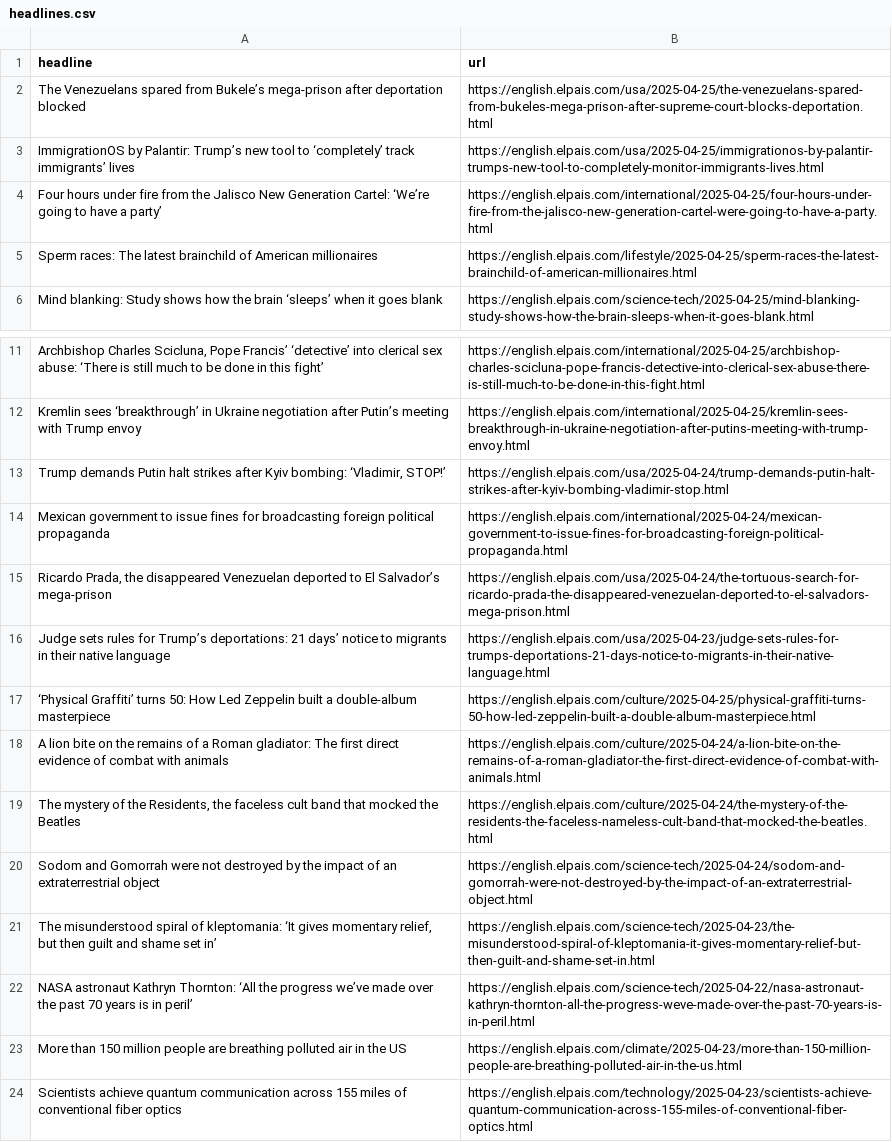
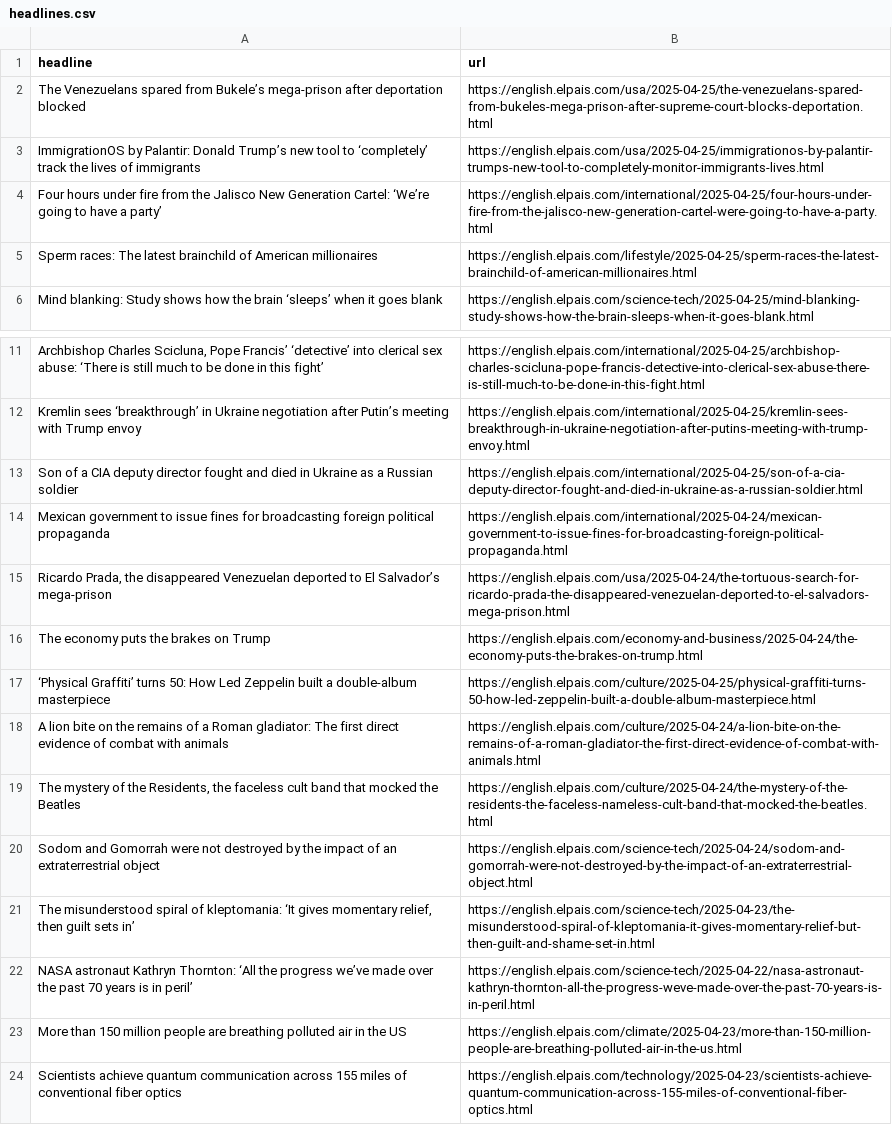
Before and after one commit to berberebecca/el-pais-autoscraper, a CSV file: headlines.csv, drawn as a sheet; only a part is shown, gaps mark what is left out; removed rows and columns are numbered as before the commit, all else as after; the diff names each change by its address in the sheet, - before the commit and + after, or states it on an @@ line.

```diff
--- a/headlines.csv
+++ b/headlines.csv
-A3 (headline): …by Palantir: Trump’s new tool to ‘completely’ track immigrants’ lives
+A3 (headline): …by Palantir: Donald Trump’s new tool to ‘completely’ track the lives of immigrants
-row 13: Trump demands Putin halt strikes after Kyiv bombing: ‘Vladimir, STOP!’ | https://english.elpais.com/usa/2025-04-24/trump-demands-putin-halt-strikes-after-kyiv-bombing-vladimir-stop.html
+row 13: Son of a CIA deputy director fought and died in Ukraine as a Russian soldier | https://english.elpais.com/international/2025-04-25/son-of-a-cia-deputy-director-fought-and-died-in-ukraine-as-a-russian-soldier.html
-row 16: Judge sets rules for Trump’s deportations: 21 days’ notice to migrants in their native language | https://english.elpais.com/usa/2025-04-23/judge-sets-rules-for-trumps-deportations-21-days-notice-to-migrants-in-their-native-language.html
+row 16: The economy puts the brakes on Trump | https://english.elpais.com/economy-and-business/2025-04-24/the-economy-puts-the-brakes-on-trump.html
-A21 (headline): …momentary relief, but then guilt and shame set in’
+A21 (headline): …momentary relief, then guilt sets in’
```
